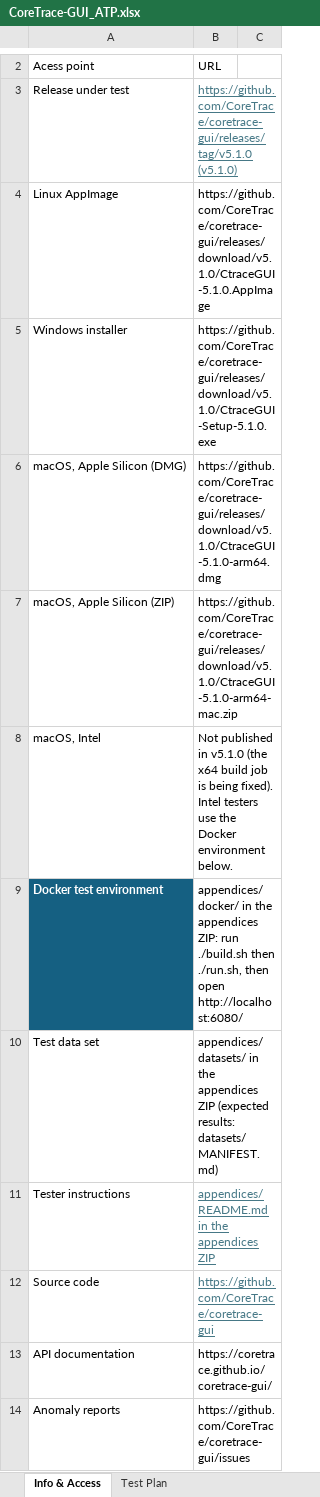
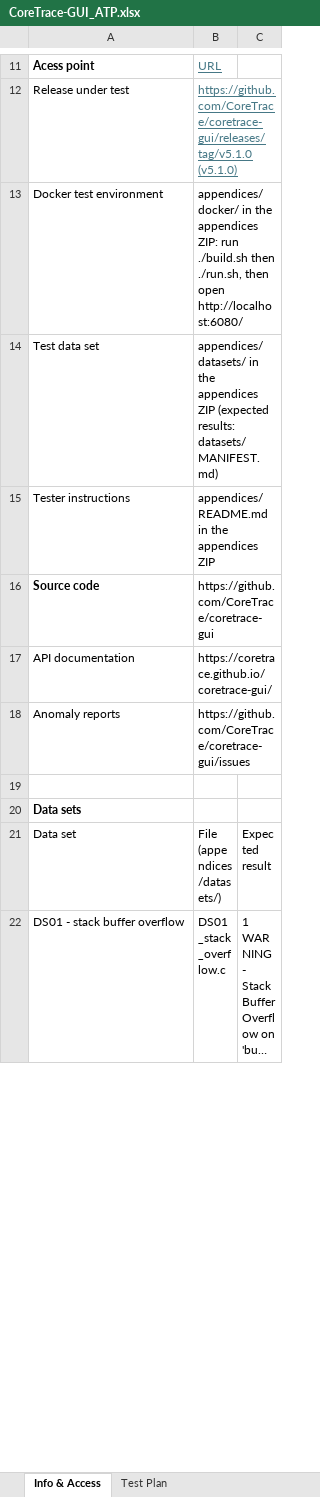
Before and after one commit to CoreTrace/coretrace-gui, an Excel workbook: atp/CoreTrace-GUI_ATP.xlsx, sheet Info & Access, drawn as a sheet; only a part is shown, gaps mark what is left out; the shorter side is filled out with more unchanged rows; long unchanged cells end in …; values as stored, in another font and other column widths than the file's, no borders; table styles not drawn; removed rows and columns are numbered as before the commit, all else as after; the diff covers the shown part only; the diff names each change by its address in the sheet, - before the commit and + after, or states it on an @@ line.

Commit message:
docs(atp): trim the test plan to 24 Docker-only scenarios
Keep the scenarios worth demonstrating, drop the OS-specific ones so the
plan is reproducible on any machine with Docker, renumber F1 to F24 and
add a Getting started section to the Info & Access tab.

Fix the Docker environment along the way: the AppImage now extracts under
amd64 emulation on Apple Silicon, git is installed for the git scenario,
and the app config lives in a named volume so session restore survives a
container restart.

```diff
--- a/atp/CoreTrace-GUI_ATP.xlsx (sheet Info & Access)
+++ b/atp/CoreTrace-GUI_ATP.xlsx (sheet Info & Access)
-A11 bold: off
+A11 bold: on
@@ B11 underline: off → on, text colour: black → #467886 @@
-row 4: Linux AppImage | https://github.com/CoreTrace/coretrace-gui/releases/download/v5.1.0/CtraceGUI-5.1.0.AppImage
-row 5: Windows installer | https://github.com/CoreTrace/coretrace-gui/releases/download/v5.1.0/CtraceGUI-Setup-5.1.0.exe
-row 6: macOS, Apple Silicon (DMG) | https://github.com/CoreTrace/coretrace-gui/releases/download/v5.1.0/CtraceGUI-5.1.0-arm64.dmg
-row 7: macOS, Apple Silicon (ZIP) | https://github.com/CoreTrace/coretrace-gui/releases/download/v5.1.0/CtraceGUI-5.1.0-arm64-mac.zip
-row 8: macOS, Intel | Not published in v5.1.0 (the x64 build job is being fixed). Intel testers use the Docker environment below.
@@ A13 fill: #156082 → none, bold: on → off, text colour: #FFFFFF → black @@
@@ B15:B16 underline: on → off, text colour: #467886 → black @@
-A16 bold: off
+A16 bold: on
```
Also changed, not shown: 9 added rows, 4 removed rows, 2 edited cells and cell formats elsewhere in this sheet, sheet Test Plan, 7 other files.
